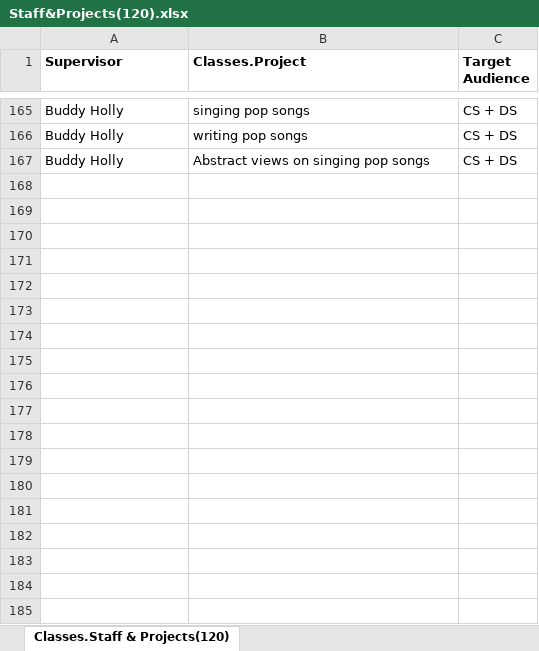
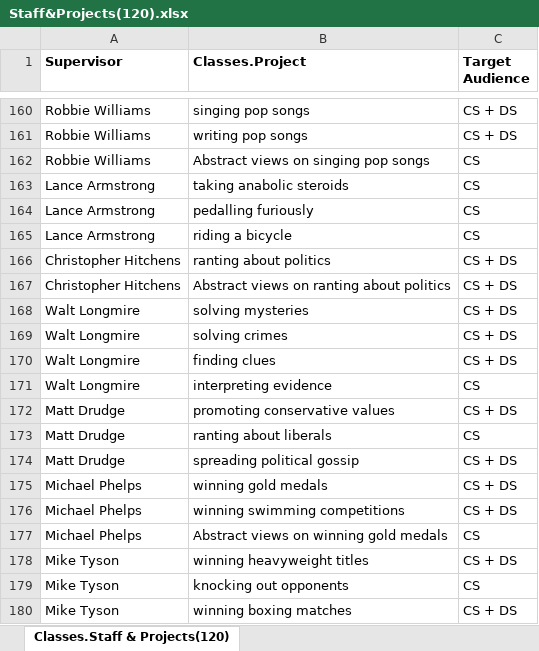
Before and after one commit to PhantomSean/Rona-Season, an Excel workbook: Staff&Projects(120).xlsx, sheet Classes.Staff & Projects(120), drawn as a sheet; only a part is shown, gaps mark what is left out; values as stored, in another font and other column widths than the file's, no borders; removed rows and columns are numbered as before the commit, all else as after; the diff covers the shown part only; the diff names each change by its address in the sheet, - before the commit and + after, or states it on an @@ line.

```diff
--- a/Staff&Projects(120).xlsx (sheet Classes.Staff & Projects(120))
+++ b/Staff&Projects(120).xlsx (sheet Classes.Staff & Projects(120))
-A160:A161 (Supervisor): Buddy Holly
+A160:A161 (Supervisor): Robbie Williams
-row 167: Buddy Holly | Abstract views on singing pop songs | CS + DS
+row 162: Robbie Williams | Abstract views on singing pop songs | CS
+row 163: Lance Armstrong | taking anabolic steroids | CS
+row 164: Lance Armstrong | pedalling furiously | CS
+row 165: Lance Armstrong | riding a bicycle | CS
+row 166: Christopher Hitchens | ranting about politics | CS + DS
+row 167: Christopher Hitchens | Abstract views on ranting about politics | CS + DS
+row 168: Walt Longmire | solving mysteries | CS + DS
+row 169: Walt Longmire | solving crimes | CS + DS
+row 170: Walt Longmire | finding clues | CS + DS
+row 171: Walt Longmire | interpreting evidence | CS
+row 172: Matt Drudge | promoting conservative values | CS + DS
+row 173: Matt Drudge | ranting about liberals | CS
+row 174: Matt Drudge | spreading political gossip | CS + DS
+row 175: Michael Phelps | winning gold medals | CS + DS
+row 176: Michael Phelps | winning swimming competitions | CS + DS
+row 177: Michael Phelps | Abstract views on winning gold medals | CS
+row 178: Mike Tyson | winning heavyweight titles | CS + DS
+row 179: Mike Tyson | knocking out opponents | CS
+row 180: Mike Tyson | winning boxing matches | CS + DS
```
Also changed, not shown: other rows of this sheet, Student Data.xlsx, Students&Preferences(120).xlsx, 8 other files.
